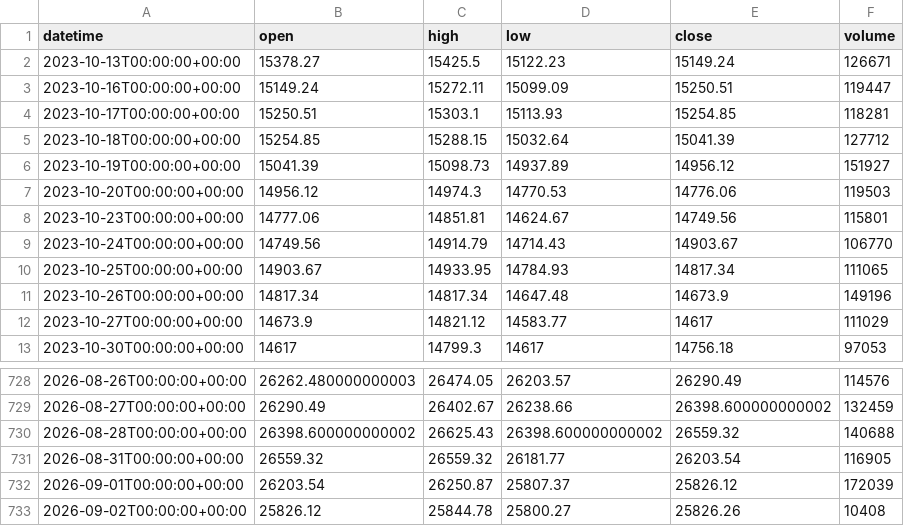
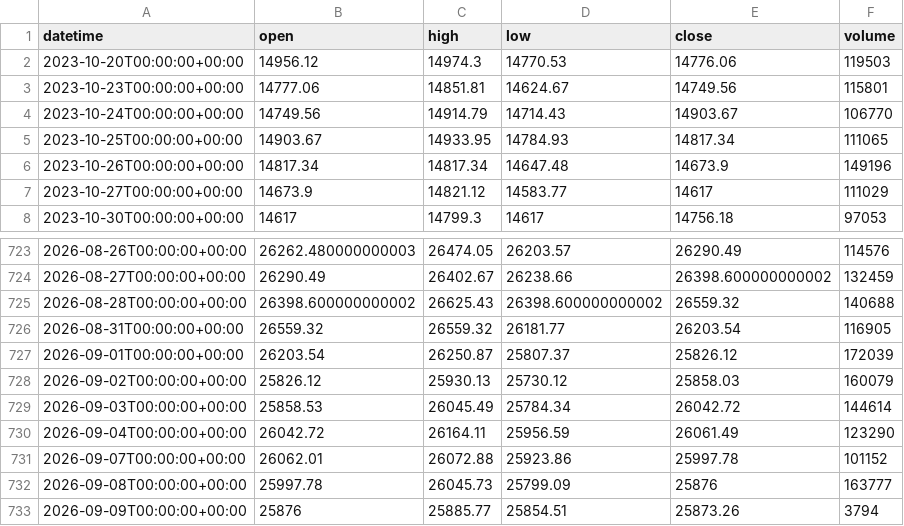
Before and after one commit to getdata-finance/ger30-1d-ohlcv-index-historical-data, a CSV file: GER30_1d.csv, drawn as a sheet; only a part is shown, gaps mark what is left out.

```diff
--- a/GER30_1d.csv
+++ b/GER30_1d.csv
@@ -1,7 +1,2 @@
 datetime,open,high,low,close,volume
-2023-10-13T00:00:00+00:00,15378.27,15425.5,15122.23,15149.24,126671
-2023-10-16T00:00:00+00:00,15149.24,15272.11,15099.09,15250.51,119447
-2023-10-17T00:00:00+00:00,15250.51,15303.1,15113.93,15254.85,118281
-2023-10-18T00:00:00+00:00,15254.85,15288.15,15032.64,15041.39,127712
-2023-10-19T00:00:00+00:00,15041.39,15098.73,14937.89,14956.12,151927
 2023-10-20T00:00:00+00:00,14956.12,14974.3,14770.53,14776.06,119503
@@ -732,2 +727,7 @@ datetime,open,high,low,close,volume
 2026-09-01T00:00:00+00:00,26203.54,26250.87,25807.37,25826.12,172039
-2026-09-02T00:00:00+00:00,25826.12,25844.78,25800.27,25826.26,10408
+2026-09-02T00:00:00+00:00,25826.12,25930.13,25730.12,25858.03,160079
+2026-09-03T00:00:00+00:00,25858.53,26045.49,25784.34,26042.72,144614
+2026-09-04T00:00:00+00:00,26042.72,26164.11,25956.59,26061.49,123290
+2026-09-07T00:00:00+00:00,26062.01,26072.88,25923.86,25997.78,101152
+2026-09-08T00:00:00+00:00,25997.78,26045.73,25799.09,25876,163777
+2026-09-09T00:00:00+00:00,25876,25885.77,25854.51,25873.26,3794
```
Also changed, not shown: 1 other file.
